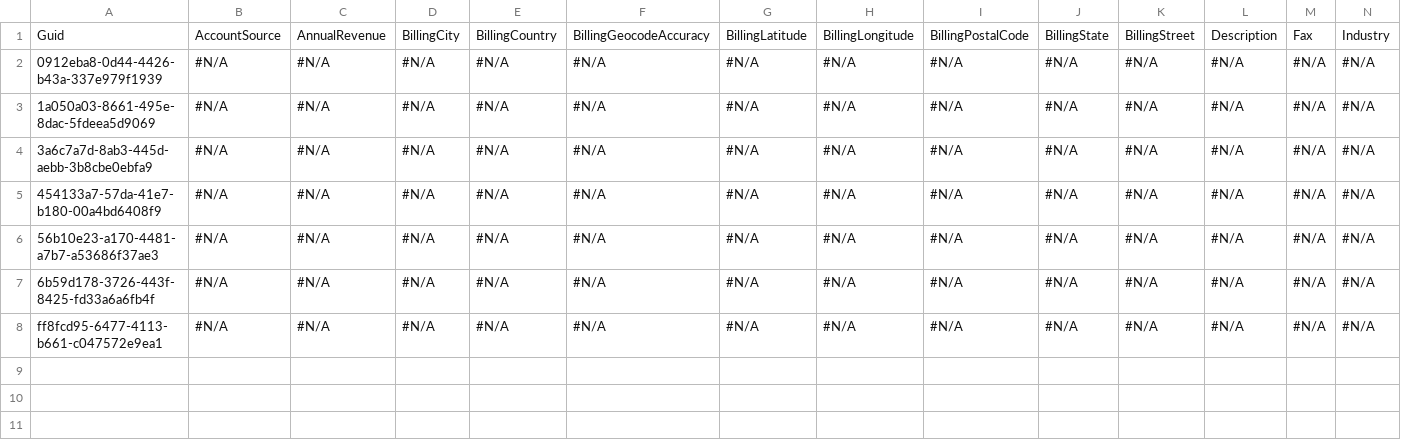
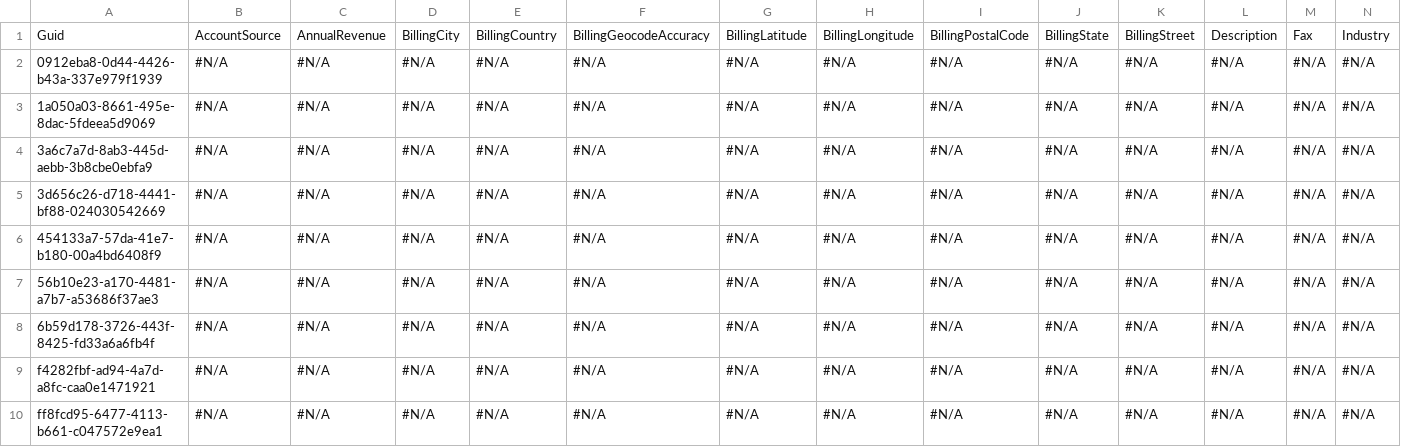
Before and after one commit to Prodlymoover/RepoTest3, a CSV file: Account.csv, drawn as a sheet; only a part is shown; rows hold the shown columns only; the diff names each change by its address in the sheet, - before the commit and + after, or states it on an @@ line.

Commit message:
Saving org changes to the repository

```diff
--- a/Account.csv
+++ b/Account.csv
+row 5: 3d656c26-d718-4441-bf88-024030542669 | #N/A | #N/A | #N/A | #N/A | #N/A | #N/A | #N/A | #N/A | #N/A | #N/A | #N/A | #N/A | #N/A
+row 9: f4282fbf-ad94-4a7d-a8fc-caa0e1471921 | #N/A | #N/A | #N/A | #N/A | #N/A | #N/A | #N/A | #N/A | #N/A | #N/A | #N/A | #N/A | #N/A
```
